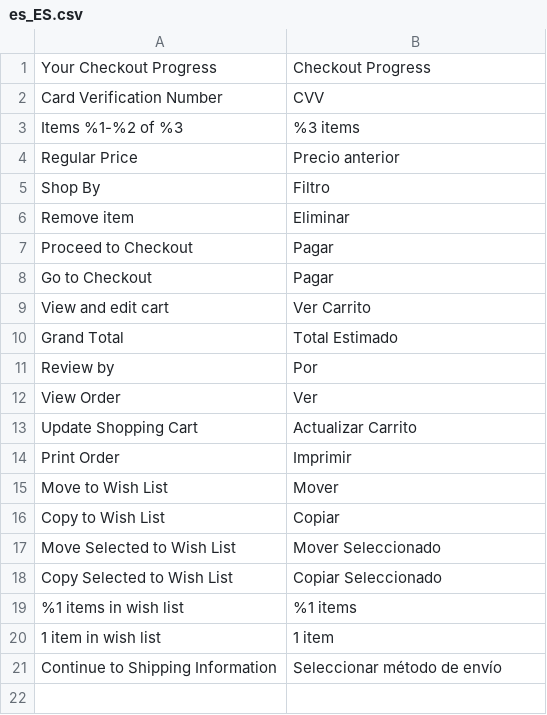
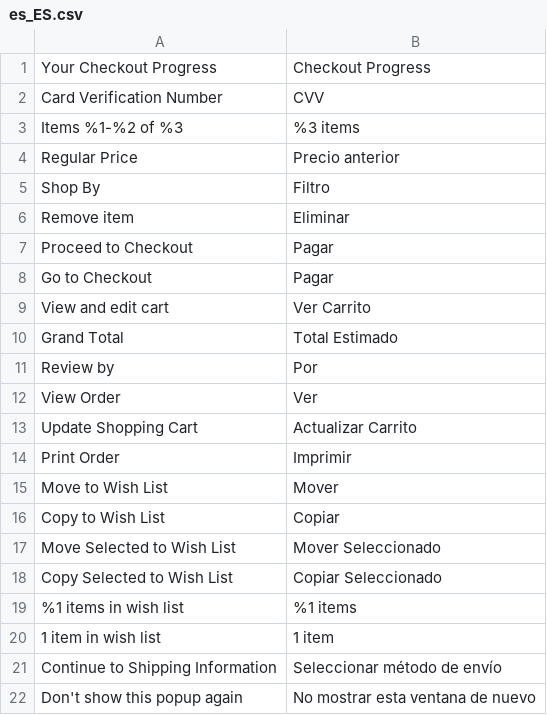
Before and after one commit to TucumanCompras/magento2-i18n, a CSV file: app/design/frontend/Smartwave/porto/i18n/es_ES.csv, drawn as a sheet; the diff names each change by its address in the sheet, - before the commit and + after, or states it on an @@ line.

Commit message:
Update es_ES.csv

```diff
--- a/app/design/frontend/Smartwave/porto/i18n/es_ES.csv
+++ b/app/design/frontend/Smartwave/porto/i18n/es_ES.csv
+row 22: Don't show this popup again | No mostrar esta ventana de nuevo
```
